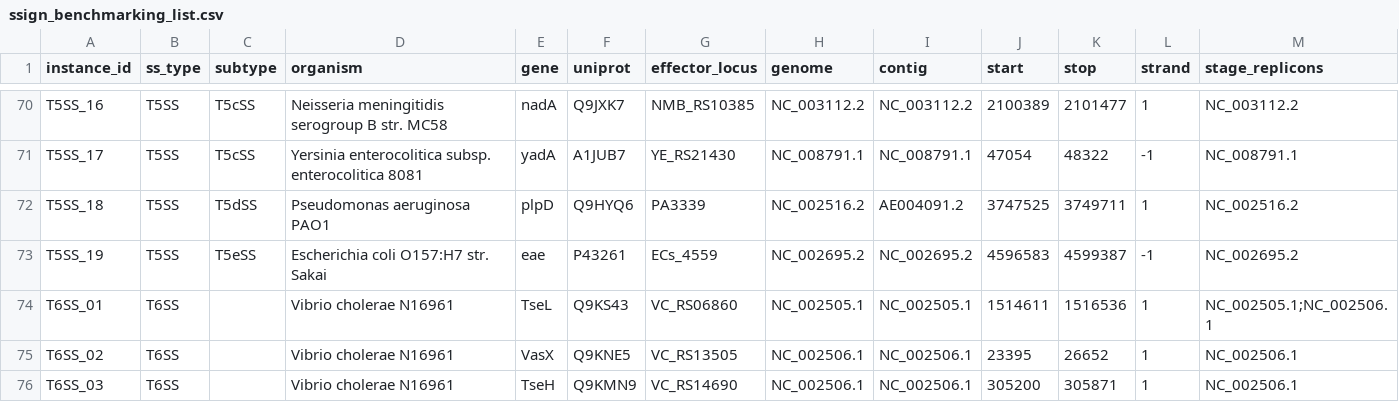
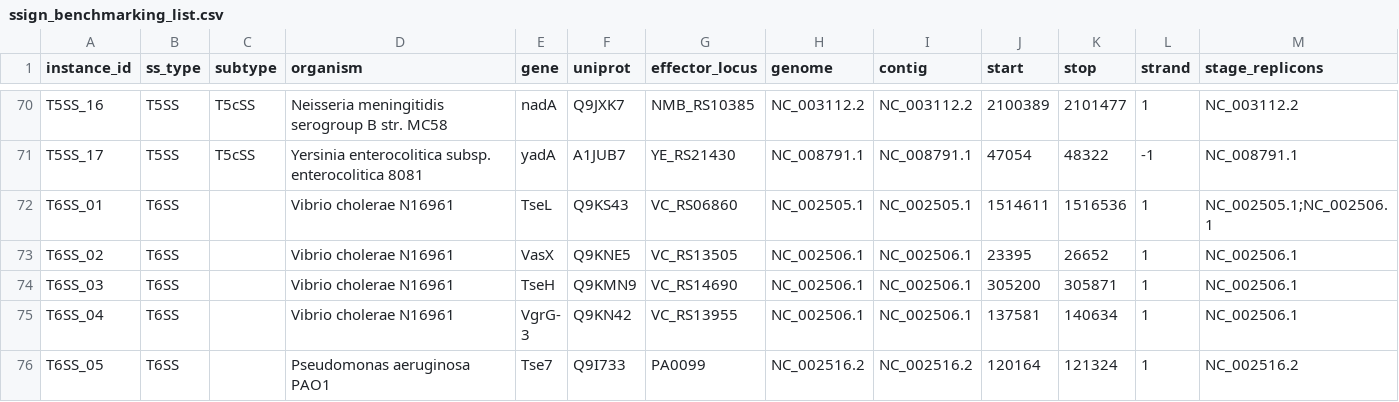
Before and after one commit to billerbeck-lab/ssign, a CSV file: docs/benchmark/ssign_benchmarking_list.csv, drawn as a sheet; only a part is shown, gaps mark what is left out; the shorter side is filled out with more unchanged rows; rows hold the shown columns only; the diff names each change by its address in the sheet, - before the commit and + after, or states it on an @@ line.

Commit message:
docs(benchmark): drop plpD and eae, the two subtypes TXSScan cannot model
TXSScan 1.1.4 has profiles for T5aSS, T5bSS and T5cSS only, so scoring a T5dSS
and a T5eSS protein as misses measured a limit no ssign setting can move. List
is now 83 and recall 38/83 (45.8%).

Regenerates both figures and all three benchmark CSVs from the list, and adds
recall_figure.py, which the recall figure had been missing. Denominators that
were hardcoded to 85 now follow the list.

```diff
--- a/docs/benchmark/ssign_benchmarking_list.csv
+++ b/docs/benchmark/ssign_benchmarking_list.csv
-row 72: T5SS_18 | T5SS | T5dSS | Pseudomonas aeruginosa PAO1 | plpD | Q9HYQ6 | PA3339 | NC_002516.2 | AE004091.2 | 3747525 | 3749711 | 1 | NC_002516.2
-row 73: T5SS_19 | T5SS | T5eSS | Escherichia coli O157:H7 str. Sakai | eae | P43261 | ECs_4559 | NC_002695.2 | NC_002695.2 | 4596583 | 4599387 | -1 | NC_002695.2
```
Also changed, not shown: docs/benchmark/per_tool_call_vs_training.csv, docs/benchmark/training_data_overlap.csv, 15 other files.
